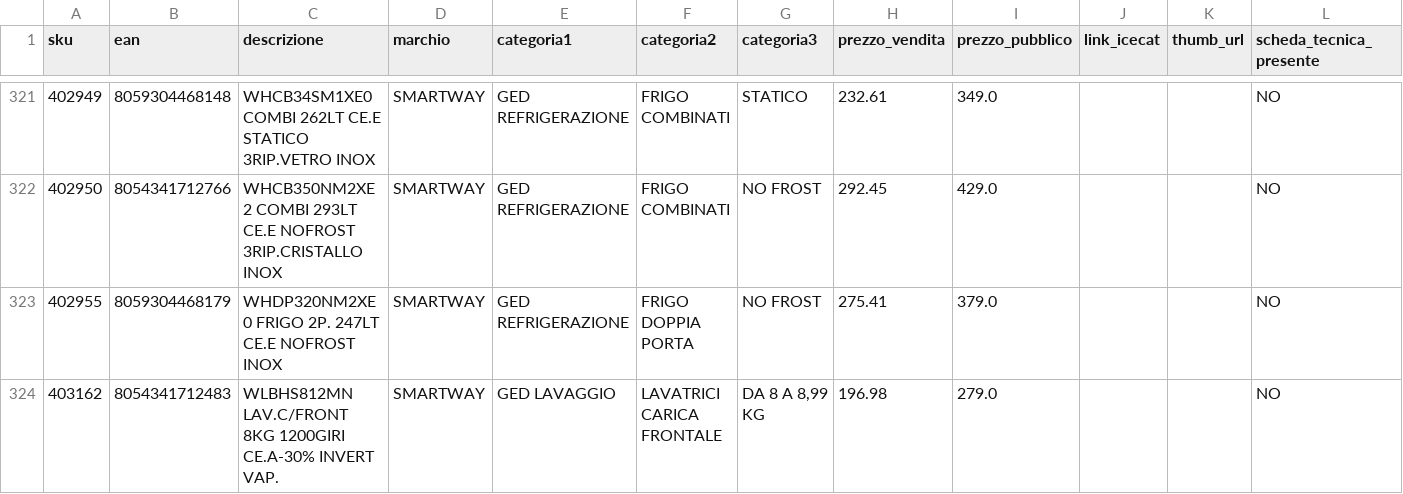
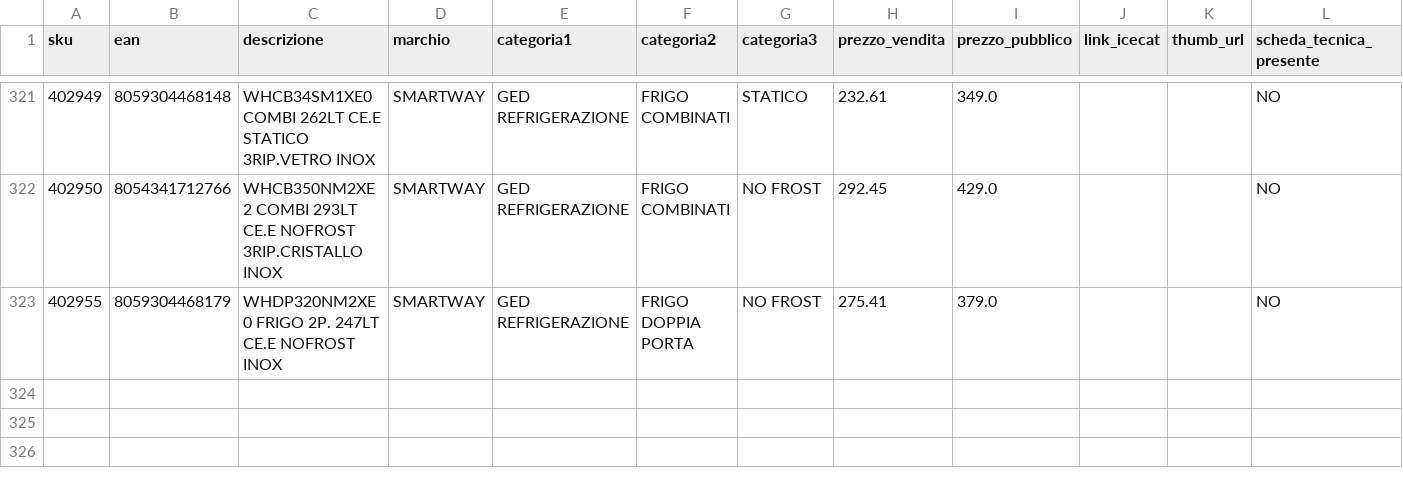
Before and after one commit to el4u-b2b/listino-b2b, a CSV file: listino_B2B.csv, drawn as a sheet; only a part is shown, gaps mark what is left out; removed rows and columns are numbered as before the commit, all else as after; the diff covers the shown part only; the diff names each change by its address in the sheet, - before the commit and + after, or states it on an @@ line.

```diff
--- a/listino_B2B.csv
+++ b/listino_B2B.csv
-row 324: 403162 | 8054341712483 | WLBHS812MN LAV.C/FRONT 8KG 1200GIRI CE.A-30% INVERT VAP. | SMARTWAY | GED LAVAGGIO | LAVATRICI CARICA FRONTALE | DA 8 A 8,99 KG | 196.98 | 279.0 |  |  | NO
```
Also changed, not shown: 3 added rows, 3 removed rows and 3 edited cells elsewhere in this file, 1 other file.
